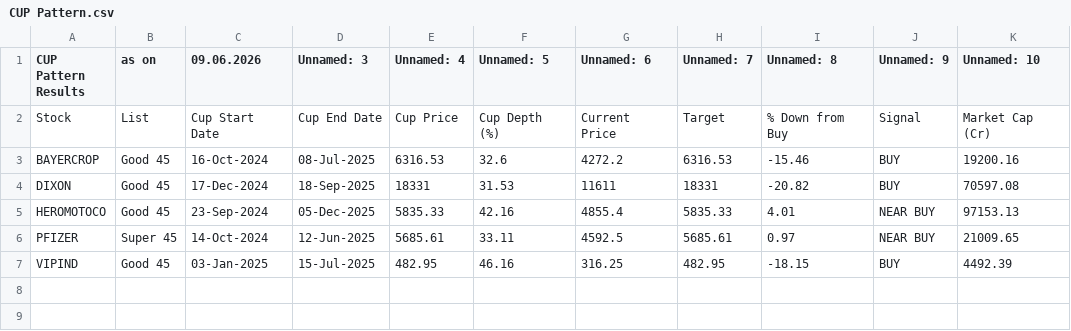
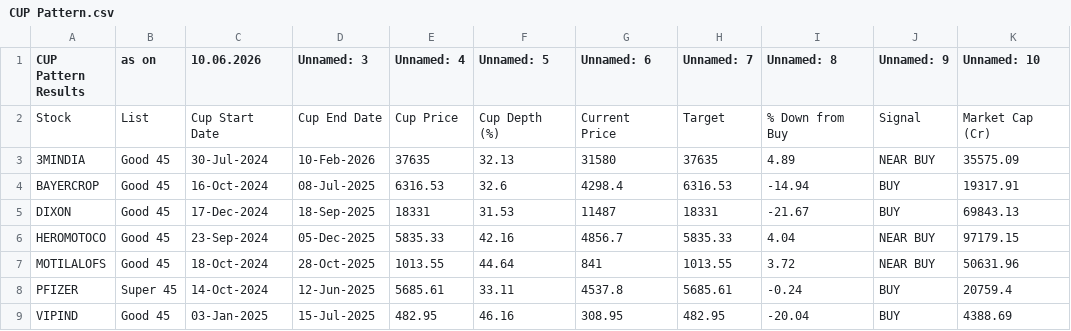
Before and after one commit to mojiburrahaman25/stock-output, a CSV file: CUP Pattern.csv, drawn as a sheet.

```diff
--- a/CUP Pattern.csv
+++ b/CUP Pattern.csv
@@ -1,7 +1,9 @@
-CUP Pattern Results,as on,09.06.2026,Unnamed: 3,Unnamed: 4,Unnamed: 5,Unnamed: 6,Unnamed: 7,Unnamed: 8,Unnamed: 9,Unnamed: 10
+CUP Pattern Results,as on,10.06.2026,Unnamed: 3,Unnamed: 4,Unnamed: 5,Unnamed: 6,Unnamed: 7,Unnamed: 8,Unnamed: 9,Unnamed: 10
 Stock,List,Cup Start Date,Cup End Date,Cup Price,Cup Depth (%),Current Price,Target,% Down from Buy,Signal,Market Cap (Cr)
-BAYERCROP,Good 45,16-Oct-2024,08-Jul-2025,6316.53,32.6,4272.2,6316.53,-15.46,BUY,19200.16
-DIXON,Good 45,17-Dec-2024,18-Sep-2025,18331,31.53,11611,18331,-20.82,BUY,70597.08
-HEROMOTOCO,Good 45,23-Sep-2024,05-Dec-2025,5835.33,42.16,4855.4,5835.33,4.01,NEAR BUY,97153.13
-PFIZER,Super 45,14-Oct-2024,12-Jun-2025,5685.61,33.11,4592.5,5685.61,0.97,NEAR BUY,21009.65
-VIPIND,Good 45,03-Jan-2025,15-Jul-2025,482.95,46.16,316.25,482.95,-18.15,BUY,4492.39
+3MINDIA,Good 45,30-Jul-2024,10-Feb-2026,37635,32.13,31580,37635,4.89,NEAR BUY,35575.09
+BAYERCROP,Good 45,16-Oct-2024,08-Jul-2025,6316.53,32.6,4298.4,6316.53,-14.94,BUY,19317.91
+DIXON,Good 45,17-Dec-2024,18-Sep-2025,18331,31.53,11487,18331,-21.67,BUY,69843.13
+HEROMOTOCO,Good 45,23-Sep-2024,05-Dec-2025,5835.33,42.16,4856.7,5835.33,4.04,NEAR BUY,97179.15
+MOTILALOFS,Good 45,18-Oct-2024,28-Oct-2025,1013.55,44.64,841,1013.55,3.72,NEAR BUY,50631.96
+PFIZER,Super 45,14-Oct-2024,12-Jun-2025,5685.61,33.11,4537.8,5685.61,-0.24,BUY,20759.4
+VIPIND,Good 45,03-Jan-2025,15-Jul-2025,482.95,46.16,308.95,482.95,-20.04,BUY,4388.69
```
Also changed, not shown: BUY List.csv, ENVELOP.csv, 6 other files.
